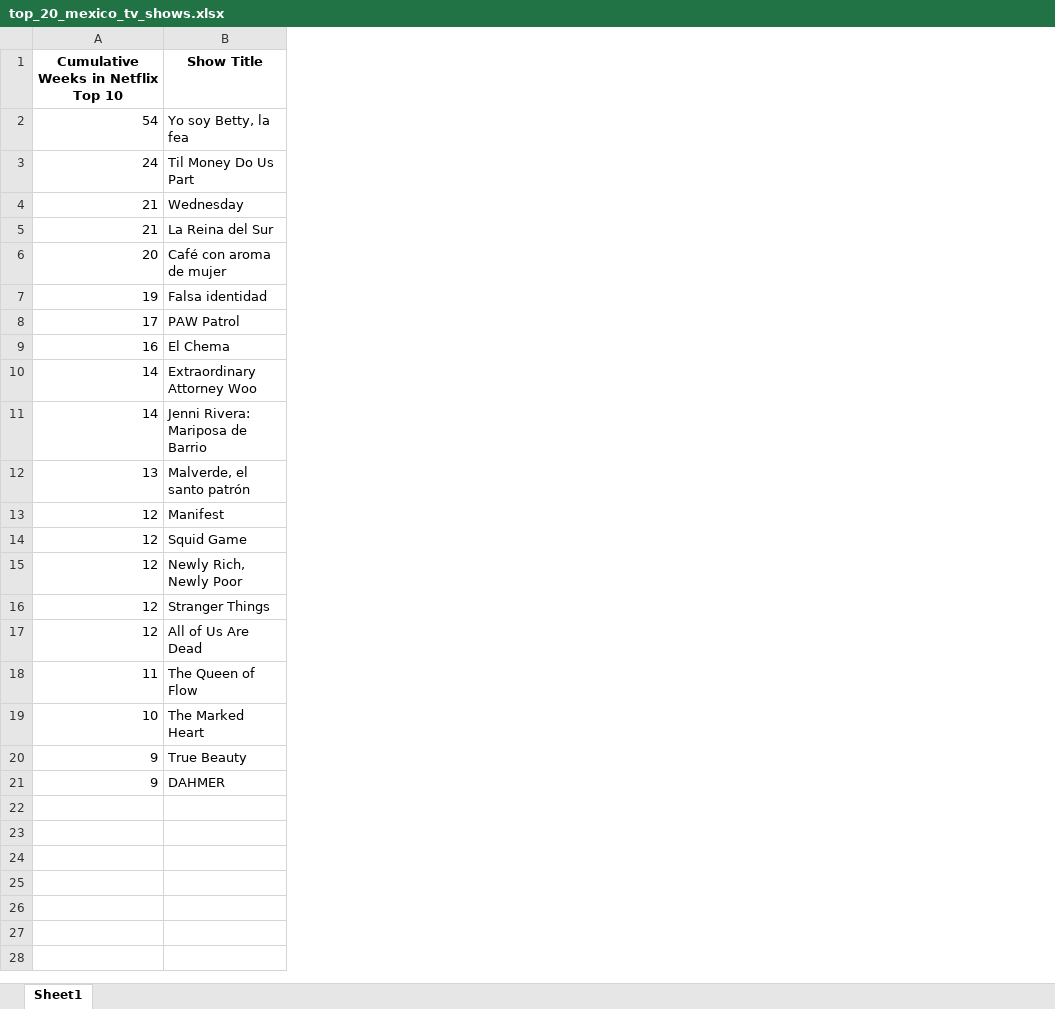
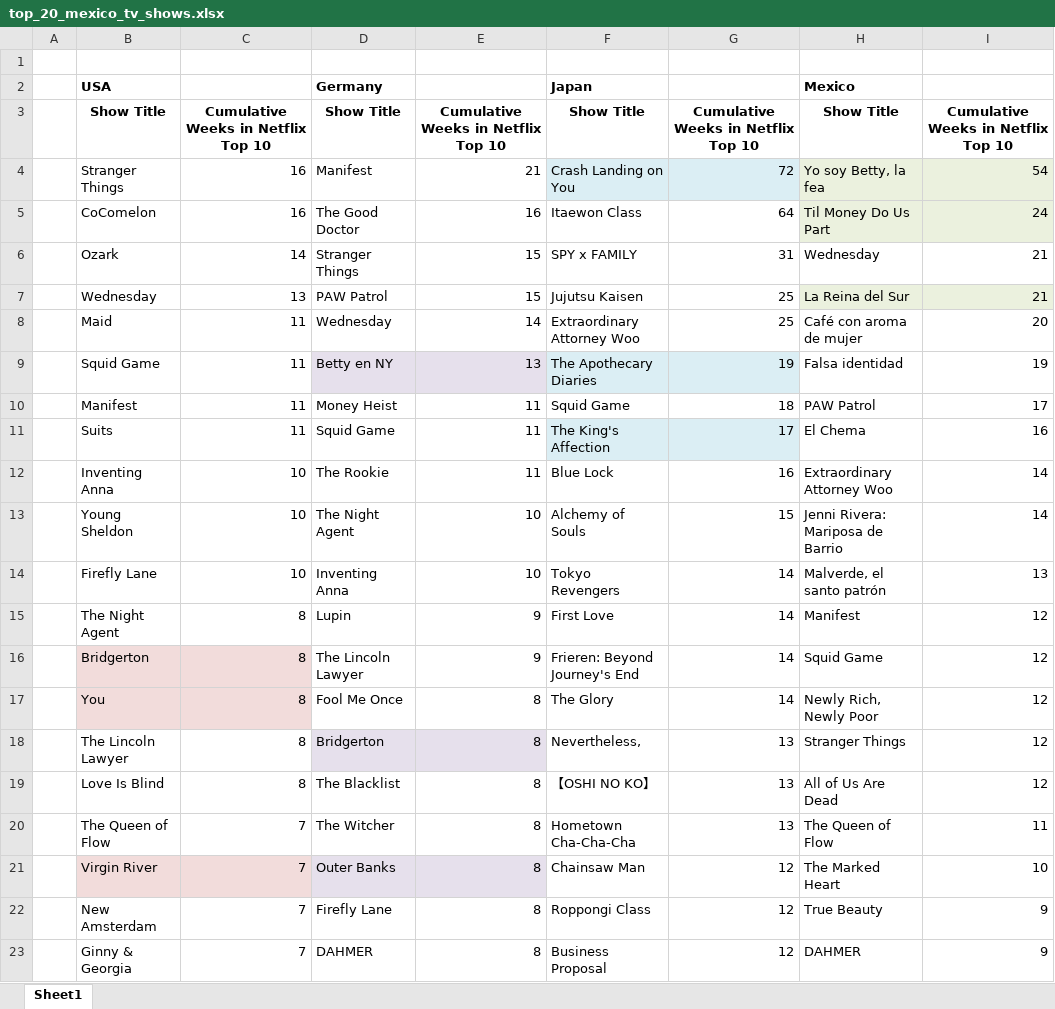
Before and after one commit to macarah/netflix, an Excel workbook: data/Netflix/top_20_mexico_tv_shows.xlsx, sheet Sheet1, drawn as a sheet; values as stored, in another font and other column widths than the file's, no borders; addresses are those after the commit; the diff names each change by its address in the sheet, - before the commit and + after, or states it on an @@ line.

```diff
--- a/data/Netflix/top_20_mexico_tv_shows.xlsx (sheet Sheet1)
+++ b/data/Netflix/top_20_mexico_tv_shows.xlsx (sheet Sheet1)
+column A, empty
+column B, rows 3-23: Show Title | Stranger Things | CoComelon | Ozark | Wednesday | Maid | Squid Game | Manifest | Suits | Inventing Anna | Young Sheldon | Firefly Lane | The Night Agent | Bridgerton | You | The Lincoln Lawyer | Love Is Blind | The Queen of Flow | Virgin River | New Amsterdam | Ginny & Georgia
+column C, rows 3-23: Cumulative Weeks in Netflix Top 10 | 16 | 16 | 14 | 13 | 11 | 11 | 11 | 11 | 10 | 10 | 10 | 8 | 8 | 8 | 8 | 8 | 7 | 7 | 7 | 7
+column D, rows 3-23: Show Title | Manifest | The Good Doctor | Stranger Things | PAW Patrol | Wednesday | Betty en NY | Money Heist | Squid Game | The Rookie | The Night Agent | Inventing Anna | Lupin | The Lincoln Lawyer | Fool Me Once | Bridgerton | The Blacklist | The Witcher | Outer Banks | Firefly Lane | DAHMER
+column E, rows 3-23: Cumulative Weeks in Netflix Top 10 | 21 | 16 | 15 | 15 | 14 | 13 | 11 | 11 | 11 | 10 | 10 | 9 | 9 | 8 | 8 | 8 | 8 | 8 | 8 | 8
+column F, rows 3-23: Show Title | Crash Landing on You | Itaewon Class | SPY x FAMILY | Jujutsu Kaisen | Extraordinary Attorney Woo | The Apothecary Diaries | Squid Game | The King's Affection | Blue Lock | Alchemy of Souls | Tokyo Revengers | First Love | Frieren: Beyond Journey's End | The Glory | Nevertheless, | 【OSHI NO KO】 | Hometown Cha-Cha-Cha | Chainsaw Man | Roppongi Class | Business Proposal
+column I, rows 3-23: Cumulative Weeks in Netflix Top 10 | 54 | 24 | 21 | 21 | 20 | 19 | 17 | 16 | 14 | 14 | 13 | 12 | 12 | 12 | 12 | 12 | 11 | 10 | 9 | 9
+row 1: (empty)
+row 2:  | USA |  | Germany |  | Japan |  | Mexico
-G4: 54
+G4: 72
-G4 fill: none
+G4 fill: #DBEEF4
-H4:H5 fill: none
+H4:H5 fill: #EBF1DE
-G5: 24
+G5: 64
-G6: 21
+G6: 31
-G7: 21
+G7: 25
-H7 fill: none
+H7 fill: #EBF1DE
-G8: 20
+G8: 25
-G9 fill: none
+G9 fill: #DBEEF4
-G10: 17
+G10: 18
-G11: 16
+G11: 17
-G11 fill: none
+G11 fill: #DBEEF4
-G12: 14
+G12: 16
-G13: 14
+G13: 15
-G14: 13
+G14: 14
-G15:G17: 12
+G15:G17: 14
-G18:G19: 12
+G18:G19: 13
-G20: 11
+G20: 13
-G21: 10
+G21: 12
-G22:G23: 9
+G22:G23: 12
```
Also changed, not shown: 3 other files.
